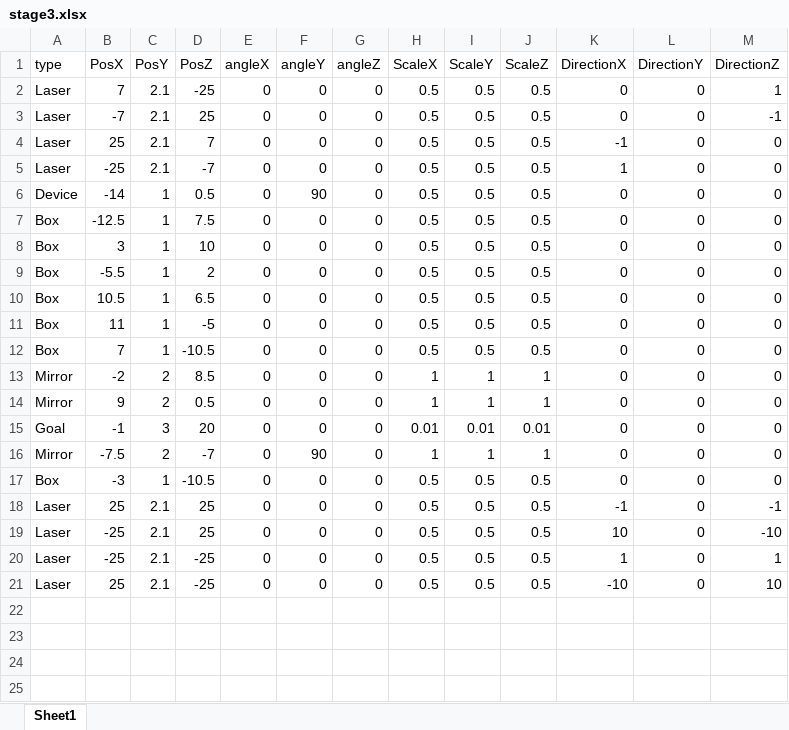
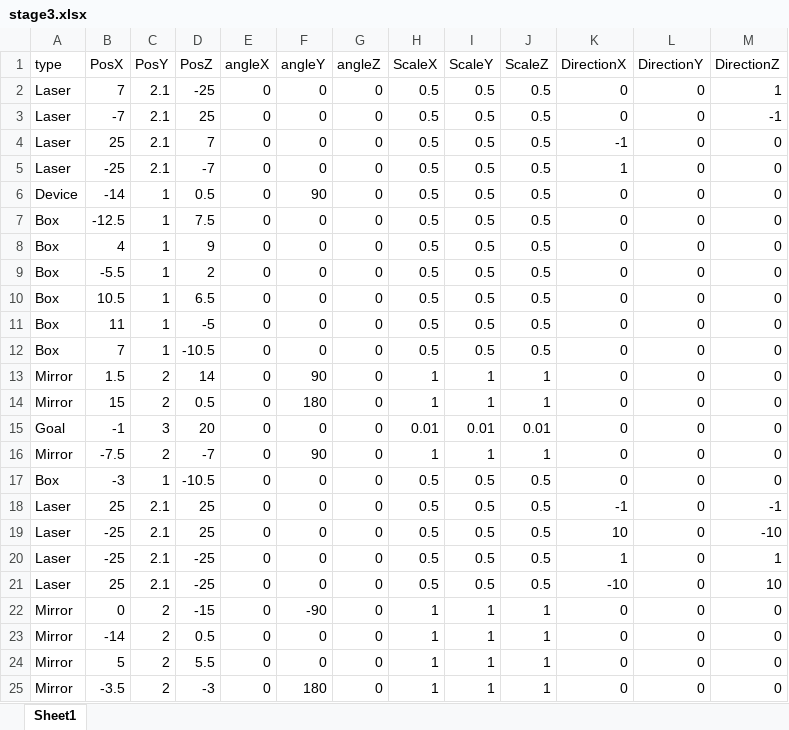
Before and after one commit to dondondokodon/2TeamProject1, an Excel workbook: Data/Excel/stage3.xlsx, sheet Sheet1, drawn as a sheet; values as stored, in another font and other column widths than the file's, no borders; the diff names each change by its address in the sheet, - before the commit and + after, or states it on an @@ line.

```diff
--- a/Data/Excel/stage3.xlsx (sheet Sheet1)
+++ b/Data/Excel/stage3.xlsx (sheet Sheet1)
-B8 (PosX): 3
+B8 (PosX): 4
-D8 (PosZ): 10
+D8 (PosZ): 9
-B13 (PosX): -2
+B13 (PosX): 1.5
-D13 (PosZ): 8.5
+D13 (PosZ): 14
-F13 (angleY): 0
+F13 (angleY): 90
-B14 (PosX): 9
+B14 (PosX): 15
-F14 (angleY): 0
+F14 (angleY): 180
+row 22: Mirror | 0 | 2 | -15 | 0 | -90 | 0 | 1 | 1 | 1 | 0 | 0 | 0
+row 23: Mirror | -14 | 2 | 0.5 | 0 | 0 | 0 | 1 | 1 | 1 | 0 | 0 | 0
+row 24: Mirror | 5 | 2 | 5.5 | 0 | 0 | 0 | 1 | 1 | 1 | 0 | 0 | 0
+row 25: Mirror | -3.5 | 2 | -3 | 0 | 180 | 0 | 1 | 1 | 1 | 0 | 0 | 0
```
Also changed, not shown: 1 other file.
